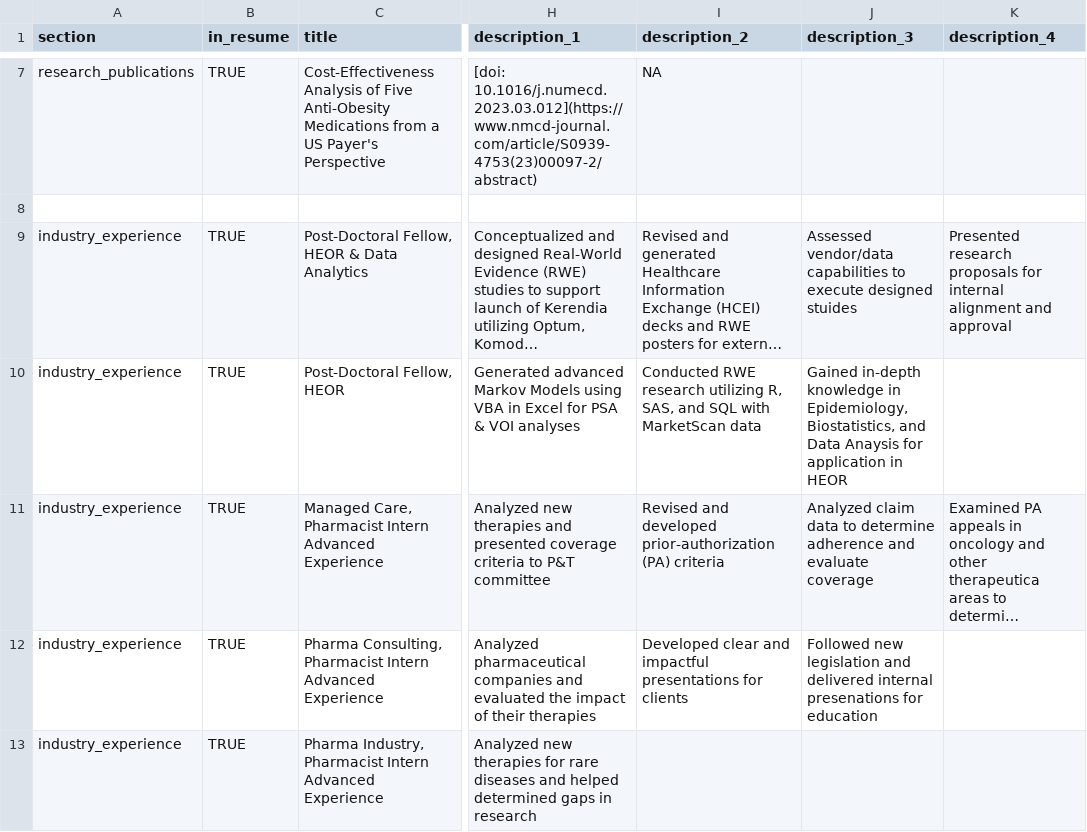
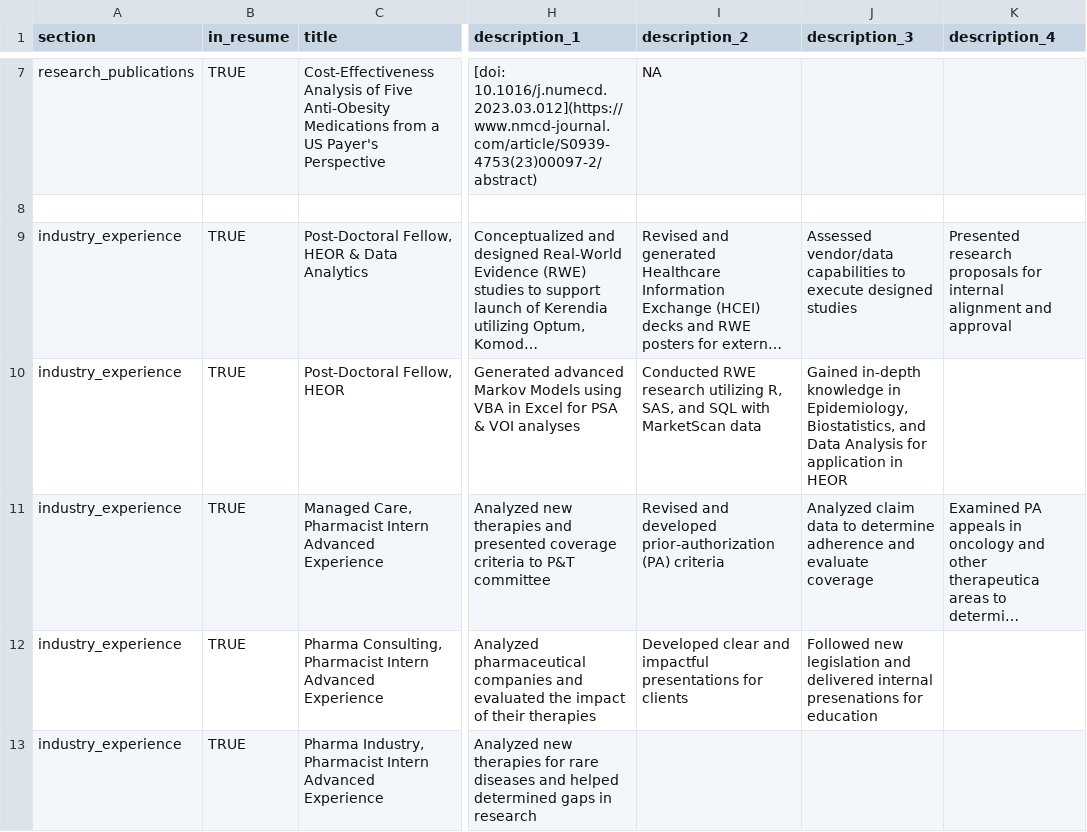
Before and after one commit to jakearl/CV, a CSV file: positions.csv, drawn as a sheet; only a part is shown, gaps mark what is left out; long unchanged cells end in …; the diff names each change by its address in the sheet, - before the commit and + after, or states it on an @@ line.

Commit message:
Updates
Compressed pic. for upload limits in applications

```diff
--- a/positions.csv
+++ b/positions.csv
-J9 (description_3): …execute designed stuides
+J9 (description_3): …execute designed studies
-J10 (description_3): …and Data Anaysis for application…
+J10 (description_3): …and Data Analysis for application…
```
Also changed, not shown: 3 other files.
